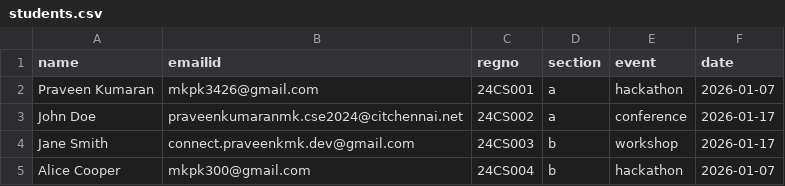
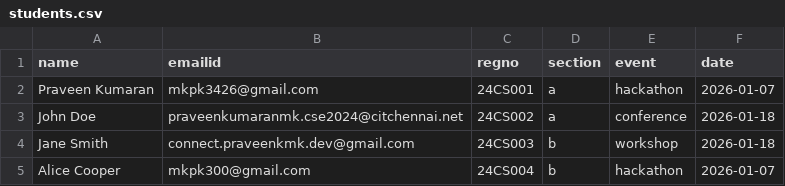
Before and after one commit to Praveenkumaran-MK/Feat-Email-automation, a CSV file: data/students.csv, drawn as a sheet.

Commit message:
Update students.csv

```diff
--- a/data/students.csv
+++ b/data/students.csv
@@ -2,4 +2,4 @@ name,emailid,regno,section,event,date
 Praveen Kumaran,mkpk3426@gmail.com,24CS001,a,hackathon,2026-01-07
-John Doe,praveenkumaranmk.cse2024@citchennai.net,24CS002,a,conference,2026-01-17
-Jane Smith,connect.praveenkmk.dev@gmail.com,24CS003,b,workshop,2026-01-17
+John Doe,praveenkumaranmk.cse2024@citchennai.net,24CS002,a,conference,2026-01-18
+Jane Smith,connect.praveenkmk.dev@gmail.com,24CS003,b,workshop,2026-01-18
 Alice Cooper,mkpk300@gmail.com,24CS004,b,hackathon,2026-01-07
```
